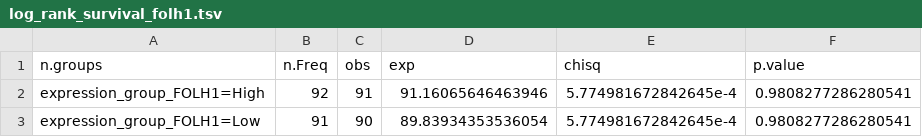
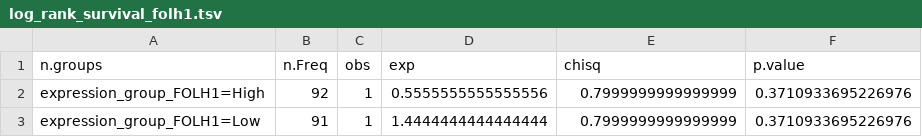
Before and after one commit to aadamk/imaging_related_analyses, a TSV file: molecular_target_radiation/results/log_rank_survival_folh1.tsv, drawn as a sheet.

```diff
--- a/molecular_target_radiation/results/log_rank_survival_folh1.tsv
+++ b/molecular_target_radiation/results/log_rank_survival_folh1.tsv
@@ -1,3 +1,3 @@
 n.groups	n.Freq	obs	exp	chisq	p.value
-expression_group_FOLH1=High	92	91	91.16065646463946	5.774981672842645e-4	0.9808277286280541
-expression_group_FOLH1=Low	91	90	89.83934353536054	5.774981672842645e-4	0.9808277286280541
+expression_group_FOLH1=High	92	1	0.5555555555555556	0.7999999999999999	0.3710933695226976
+expression_group_FOLH1=Low	91	1	1.4444444444444444	0.7999999999999999	0.3710933695226976
```
Also changed, not shown: molecular_target_radiation/results/coxph_train_folh1_sum.tsv, molecular_target_radiation/results/coxph_train_slc7a5_sum.tsv, 14 other files.
